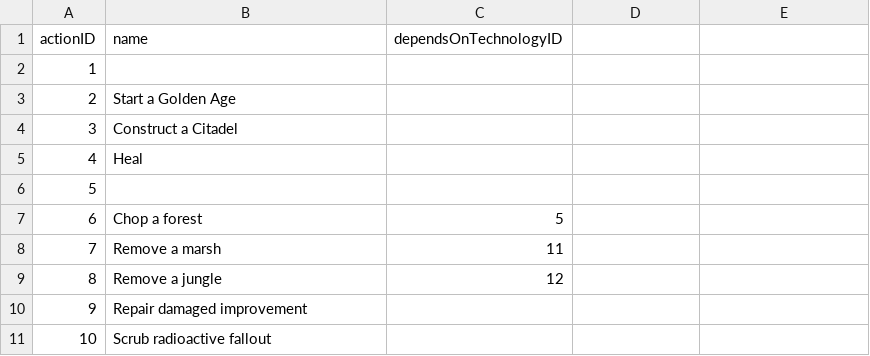
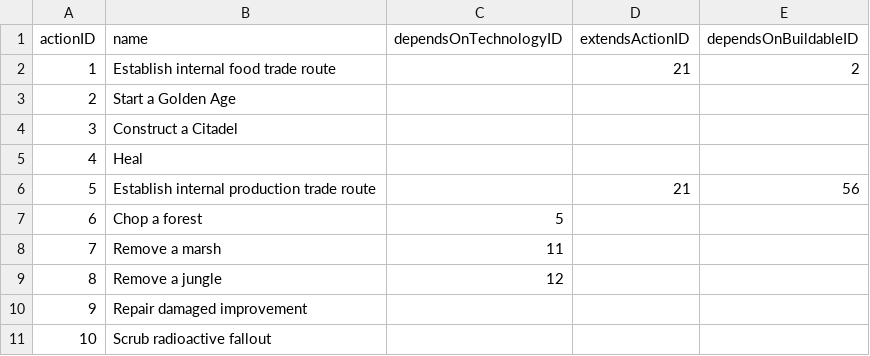
Before and after one commit to djarratt/civilization-data-science, a CSV file: data/raw/action.csv, drawn as a sheet; only a part is shown; the diff names each change by its address in the sheet, - before the commit and + after, or states it on an @@ line.

Commit message:
starting resource value

```diff
--- a/data/raw/action.csv
+++ b/data/raw/action.csv
-D1: (empty)
+D1: extendsActionID
-E1: (empty)
+E1: dependsOnBuildableID
-B2 (name): (empty)
+B2 (name): Establish internal food trade route
-D2 (extendsActionID): (empty)
+D2 (extendsActionID): 21
-E2 (dependsOnBuildableID): (empty)
+E2 (dependsOnBuildableID): 2
-B6 (name): (empty)
+B6 (name): Establish internal production trade route
-D6 (extendsActionID): (empty)
+D6 (extendsActionID): 21
-E6 (dependsOnBuildableID): (empty)
+E6 (dependsOnBuildableID): 56
```
Also changed, not shown: data/raw/buildableResourceValue.csv, 1 other file.
